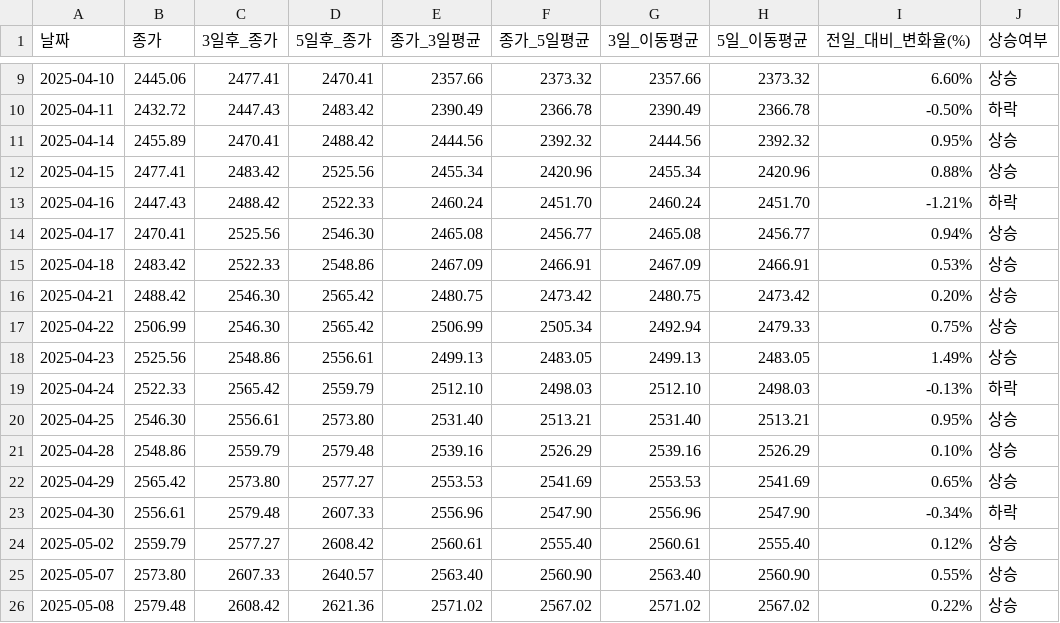
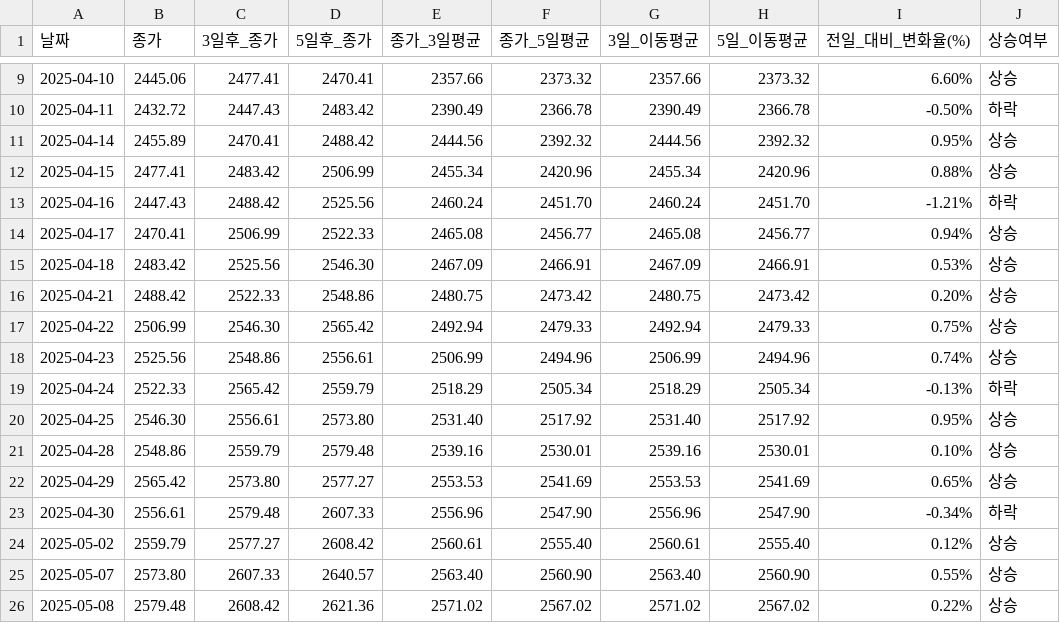
Before and after one commit to YMDarkness/Web_Crawling, a CSV file: kospi_test/kospi_index.csv, drawn as a sheet; only a part is shown, gaps mark what is left out; the diff covers the shown part only.

Commit message:
코스피 지수 데이터

```diff
--- a/kospi_test/kospi_index.csv
+++ b/kospi_test/kospi_index.csv
@@ -11,12 +11,12 @@
 2025-04-14,2455.89,2470.41,2488.42,2444.56,2392.32,2444.56,2392.32,0.95%,상승
-2025-04-15,2477.41,2483.42,2525.56,2455.34,2420.96,2455.34,2420.96,0.88%,상승
-2025-04-16,2447.43,2488.42,2522.33,2460.24,2451.70,2460.24,2451.70,-1.21%,하락
-2025-04-17,2470.41,2525.56,2546.30,2465.08,2456.77,2465.08,2456.77,0.94%,상승
-2025-04-18,2483.42,2522.33,2548.86,2467.09,2466.91,2467.09,2466.91,0.53%,상승
-2025-04-21,2488.42,2546.30,2565.42,2480.75,2473.42,2480.75,2473.42,0.20%,상승
-2025-04-22,2506.99,2546.30,2565.42,2506.99,2505.34,2492.94,2479.33,0.75%,상승
-2025-04-23,2525.56,2548.86,2556.61,2499.13,2483.05,2499.13,2483.05,1.49%,상승
-2025-04-24,2522.33,2565.42,2559.79,2512.10,2498.03,2512.10,2498.03,-0.13%,하락
-2025-04-25,2546.30,2556.61,2573.80,2531.40,2513.21,2531.40,2513.21,0.95%,상승
-2025-04-28,2548.86,2559.79,2579.48,2539.16,2526.29,2539.16,2526.29,0.10%,상승
+2025-04-15,2477.41,2483.42,2506.99,2455.34,2420.96,2455.34,2420.96,0.88%,상승
+2025-04-16,2447.43,2488.42,2525.56,2460.24,2451.70,2460.24,2451.70,-1.21%,하락
+2025-04-17,2470.41,2506.99,2522.33,2465.08,2456.77,2465.08,2456.77,0.94%,상승
+2025-04-18,2483.42,2525.56,2546.30,2467.09,2466.91,2467.09,2466.91,0.53%,상승
+2025-04-21,2488.42,2522.33,2548.86,2480.75,2473.42,2480.75,2473.42,0.20%,상승
+2025-04-22,2506.99,2546.30,2565.42,2492.94,2479.33,2492.94,2479.33,0.75%,상승
+2025-04-23,2525.56,2548.86,2556.61,2506.99,2494.96,2506.99,2494.96,0.74%,상승
+2025-04-24,2522.33,2565.42,2559.79,2518.29,2505.34,2518.29,2505.34,-0.13%,하락
+2025-04-25,2546.30,2556.61,2573.80,2531.40,2517.92,2531.40,2517.92,0.95%,상승
+2025-04-28,2548.86,2559.79,2579.48,2539.16,2530.01,2539.16,2530.01,0.10%,상승
 2025-04-29,2565.42,2573.80,2577.27,2553.53,2541.69,2553.53,2541.69,0.65%,상승
```
Also changed, not shown: 6 added rows and 8 edited cells elsewhere in this file.
